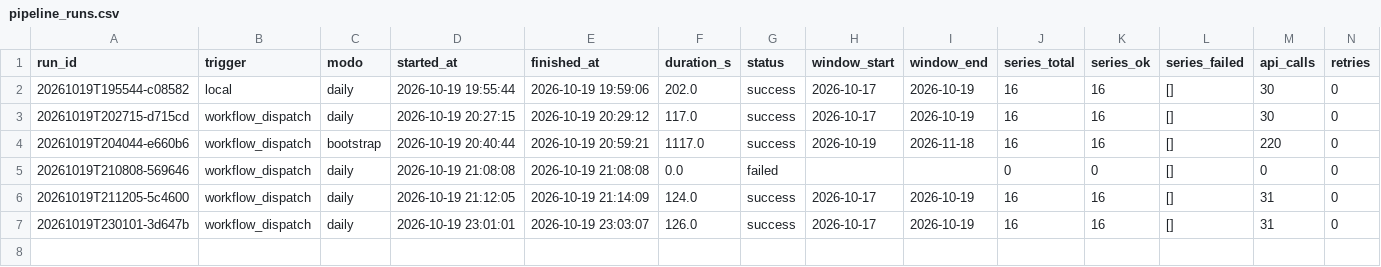
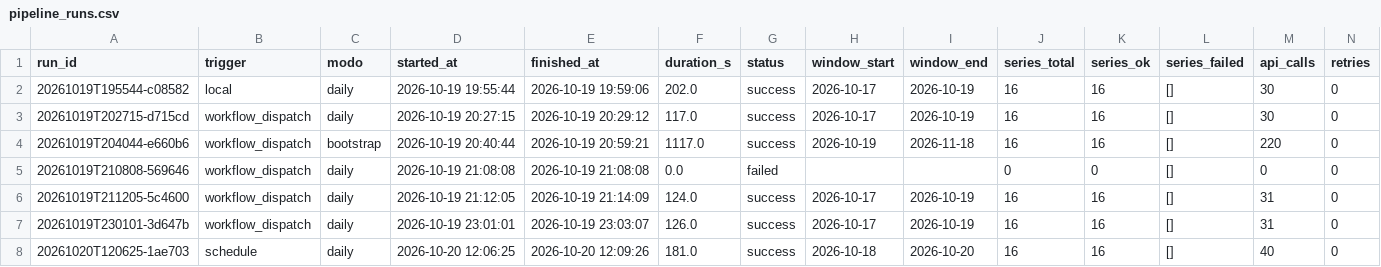
Before and after one commit to victor-ozores/Radar-PNCP, a CSV file: export/pipeline_runs.csv, drawn as a sheet; only a part is shown; rows hold the shown columns only; the diff names each change by its address in the sheet, - before the commit and + after, or states it on an @@ line.

```diff
--- a/export/pipeline_runs.csv
+++ b/export/pipeline_runs.csv
+row 8: 20261020T120625-1ae703 | schedule | daily | 2026-10-20 12:06:25 | 2026-10-20 12:09:26 | 181.0 | success | 2026-10-18 | 2026-10-20 | 16 | 16 | [] | 40 | 0
```
Also changed, not shown: 6 other files.
